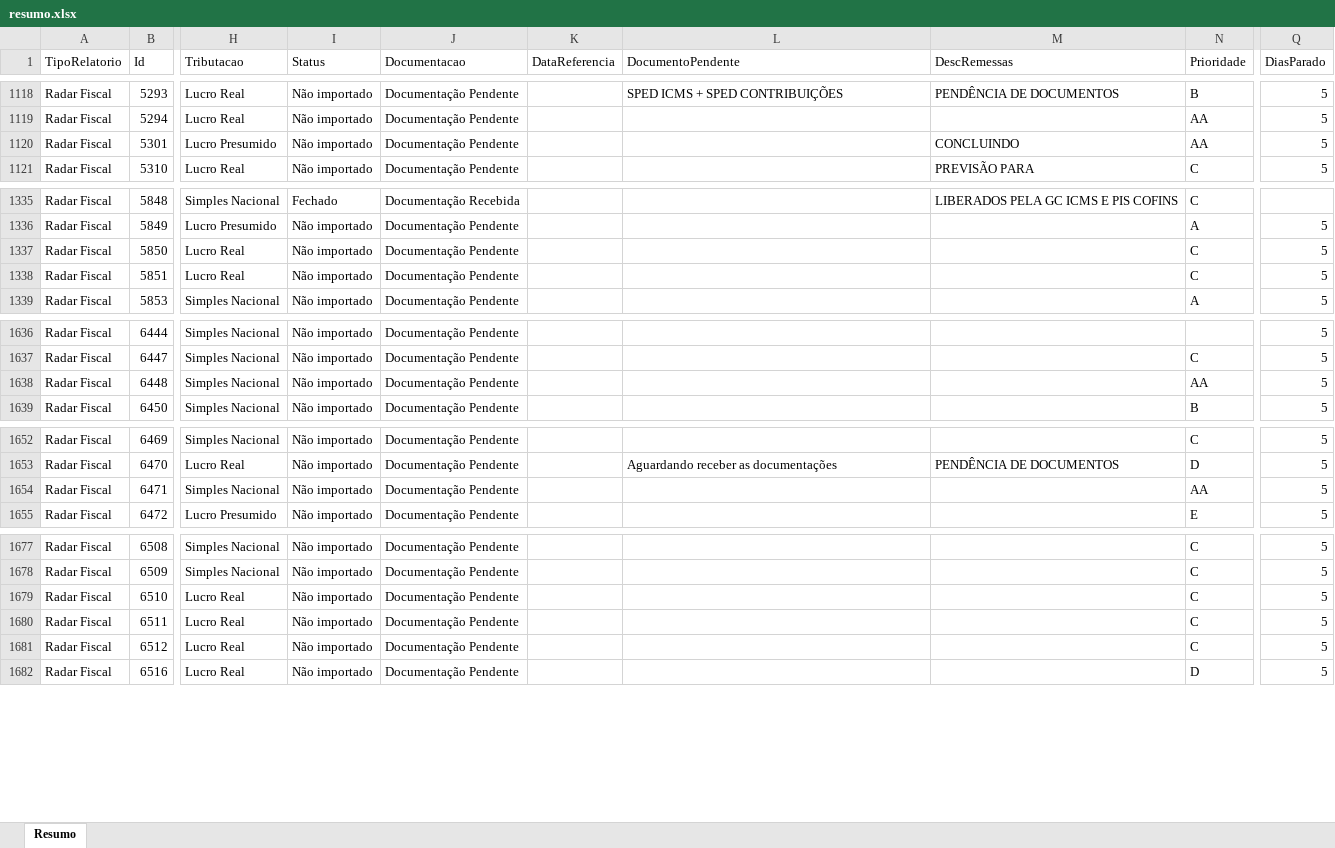
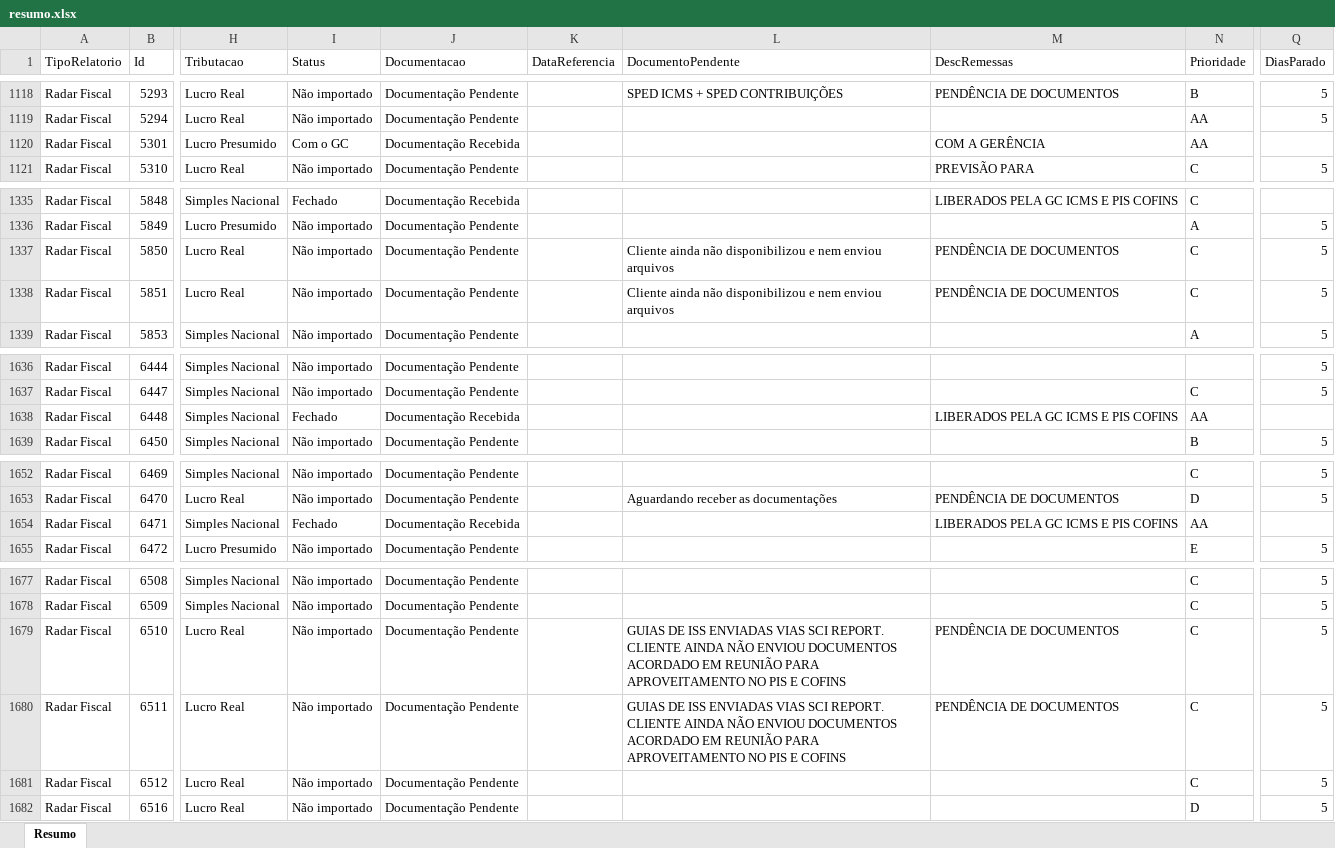
Before and after one commit to Controladoria-MG/Controle-de-Fechamentos, an Excel workbook: data/relatorio_fechamentos/resumo.xlsx, sheet Resumo, drawn as a sheet; only a part is shown, gaps mark what is left out; values as stored, in another font and other column widths than the file's, no borders; the diff covers the shown part only; the diff names each change by its address in the sheet, - before the commit and + after, or states it on an @@ line.

```diff
--- a/data/relatorio_fechamentos/resumo.xlsx (sheet Resumo)
+++ b/data/relatorio_fechamentos/resumo.xlsx (sheet Resumo)
-I1120 (Status): Não importado
+I1120 (Status): Com o GC
-J1120 (Documentacao): Documentação Pendente
+J1120 (Documentacao): Documentação Recebida
-M1120 (DescRemessas): CONCLUINDO
+M1120 (DescRemessas): COM A GERÊNCIA
-Q1120 (DiasParado): 5
+Q1120 (DiasParado): (empty)
-L1337:L1338 (DocumentoPendente): (empty)
+L1337:L1338 (DocumentoPendente): Cliente ainda não disponibilizou e nem enviou arquivos
-M1337:M1338 (DescRemessas): (empty)
+M1337:M1338 (DescRemessas): PENDÊNCIA DE DOCUMENTOS
-I1638 (Status): Não importado
+I1638 (Status): Fechado
-J1638 (Documentacao): Documentação Pendente
+J1638 (Documentacao): Documentação Recebida
-M1638 (DescRemessas): (empty)
+M1638 (DescRemessas): LIBERADOS PELA GC ICMS E PIS COFINS
-Q1638 (DiasParado): 5
+Q1638 (DiasParado): (empty)
-I1654 (Status): Não importado
+I1654 (Status): Fechado
-J1654 (Documentacao): Documentação Pendente
+J1654 (Documentacao): Documentação Recebida
-M1654 (DescRemessas): (empty)
+M1654 (DescRemessas): LIBERADOS PELA GC ICMS E PIS COFINS
-Q1654 (DiasParado): 5
+Q1654 (DiasParado): (empty)
-L1679:L1680 (DocumentoPendente): (empty)
+L1679:L1680 (DocumentoPendente): GUIAS DE ISS ENVIADAS VIAS SCI REPORT. CLIENTE AINDA NÃO ENVIOU DOCUMENTOS ACORDADO EM REUNIÃO PARA APROVEITAMENTO NO PIS E COFINS
-M1679:M1680 (DescRemessas): (empty)
+M1679:M1680 (DescRemessas): PENDÊNCIA DE DOCUMENTOS
```
Also changed, not shown: 76 edited cells elsewhere in this sheet, 3 other files.
